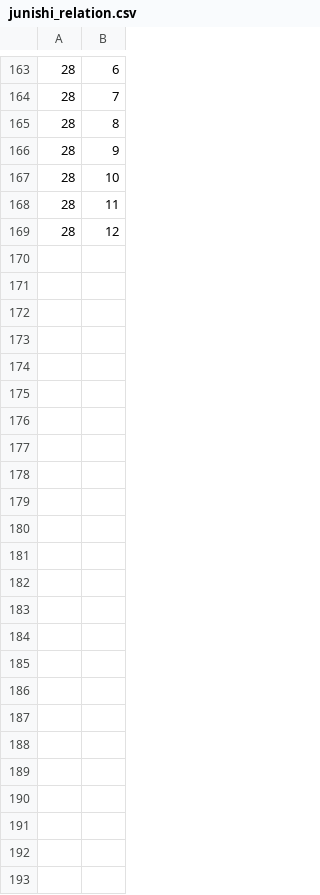
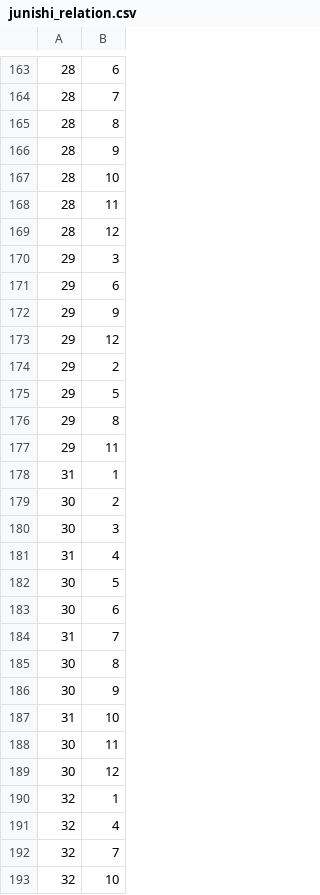
Before and after one commit to MnrUchida/sichusuimei, a CSV file: db/seeds/junishi_relation.csv, drawn as a sheet; only a part is shown, gaps mark what is left out; the diff names each change by its address in the sheet, - before the commit and + after, or states it on an @@ line.

```diff
--- a/db/seeds/junishi_relation.csv
+++ b/db/seeds/junishi_relation.csv
+row 170: 29 | 3
+row 171: 29 | 6
+row 172: 29 | 9
+row 173: 29 | 12
+row 174: 29 | 2
+row 175: 29 | 5
+row 176: 29 | 8
+row 177: 29 | 11
+row 178: 31 | 1
+row 179: 30 | 2
+row 180: 30 | 3
+row 181: 31 | 4
+row 182: 30 | 5
+row 183: 30 | 6
+row 184: 31 | 7
+row 185: 30 | 8
+row 186: 30 | 9
+row 187: 31 | 10
+row 188: 30 | 11
+row 189: 30 | 12
+row 190: 32 | 1
+row 191: 32 | 4
+row 192: 32 | 7
+row 193: 32 | 10
```
Also changed, not shown: db/seeds/relation.csv, 2 other files.
